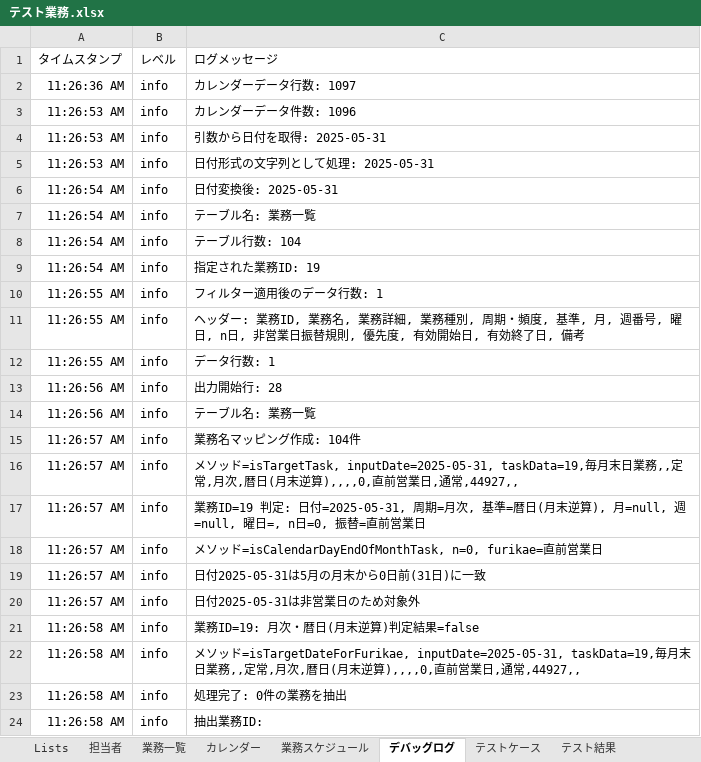
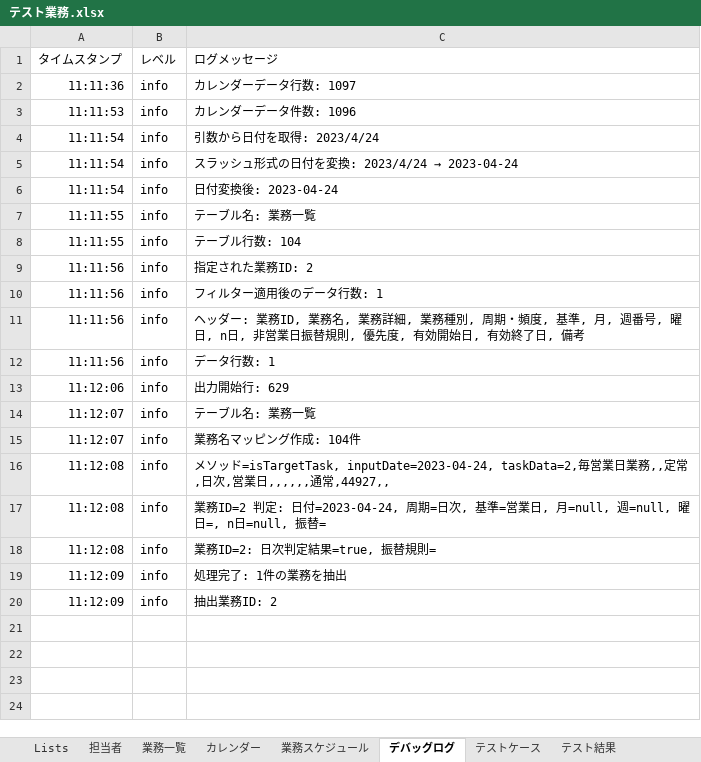
Before and after one commit to mkuwan/TaskManaging, an Excel workbook: テスト業務.xlsx, sheet デバッグログ, drawn as a sheet; values as stored, in another font and other column widths than the file's, no borders; removed rows and columns are numbered as before the commit, all else as after; the diff names each change by its address in the sheet, - before the commit and + after, or states it on an @@ line.

```diff
--- a/テスト業務.xlsx (sheet デバッグログ)
+++ b/テスト業務.xlsx (sheet デバッグログ)
-A2: 11:26:36 AM
+A2: 11:11:36
-A3: 11:26:53 AM
+A3: 11:11:53
-A4: 11:26:53 AM
+A4: 11:11:54
-C4: 引数から日付を取得: 2025-05-31
+C4: 引数から日付を取得: 2023/4/24
-row 5: 11:26:53 AM | info | 日付形式の文字列として処理: 2025-05-31
+row 5: 11:11:54 | info | スラッシュ形式の日付を変換: 2023/4/24 → 2023-04-24
-A6: 11:26:54 AM
+A6: 11:11:54
-C6: 日付変換後: 2025-05-31
+C6: 日付変換後: 2023-04-24
-A7:A8: 11:26:54 AM
+A7:A8: 11:11:55
-A9: 11:26:54 AM
+A9: 11:11:56
-C9: 指定された業務ID: 19
+C9: 指定された業務ID: 2
-A10:A12: 11:26:55 AM
+A10:A12: 11:11:56
-A13: 11:26:56 AM
+A13: 11:12:06
-C13: 出力開始行: 28
+C13: 出力開始行: 629
-A14: 11:26:56 AM
+A14: 11:12:07
-A15: 11:26:57 AM
+A15: 11:12:07
-A16:A17: 11:26:57 AM
+A16:A17: 11:12:08
-C16: …ド=isTargetTask, inputDate=2025-05-31, taskData=19,毎月末日業務,,定常,月次,暦日(月末逆算),,,,0,直前営業日,通常…
+C16: …ド=isTargetTask, inputDate=2023-04-24, taskData=2,毎営業日業務,,定常,日次,営業日,,,,,,通常…
-C17: 業務ID=19 判定: 日付=2025-05-31, 周期=月次, 基準=暦日(月末逆算), 月=null, 週=null, 曜日=, n日=0, 振替=直前営業日
+C17: 業務ID=2 判定: 日付=2023-04-24, 周期=日次, 基準=営業日, 月=null, 週=null, 曜日=, n日=null, 振替=
-row 18: 11:26:57 AM | info | メソッド=isCalendarDayEndOfMonthTask, n=0, furikae=直前営業日
-row 19: 11:26:57 AM | info | 日付2025-05-31は5月の月末から0日前(31日)に一致
-row 20: 11:26:57 AM | info | 日付2025-05-31は非営業日のため対象外
-row 21: 11:26:58 AM | info | 業務ID=19: 月次・暦日(月末逆算)判定結果=false
-row 22: 11:26:58 AM | info | メソッド=isTargetDateForFurikae, inputDate=2025-05-31, taskData=19,毎月末日業務,,定常,月次,暦日(月末逆算),,,,0,直前営業日,通常,44927,,
+row 18: 11:12:08 | info | 業務ID=2: 日次判定結果=true, 振替規則=
-A19:A20: 11:26:58 AM
+A19:A20: 11:12:09
-C19: 処理完了: 0件の業務を抽出
+C19: 処理完了: 1件の業務を抽出
-C20: 抽出業務ID:
+C20: 抽出業務ID: 2
```
Also changed, not shown: sheet テスト結果, sheet 業務スケジュール, sheet テストケース, sheet カレンダー, sheet 業務一覧, 業務.xlsx, 13 other files.
